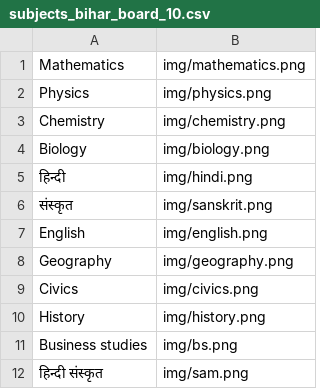
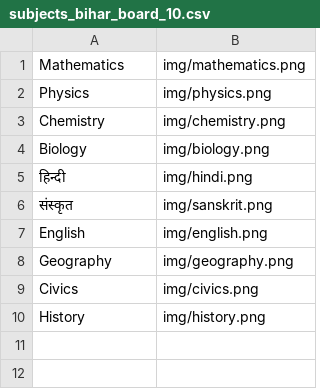
Before and after one commit to Learngupt/learngupt, a CSV file: Subjects/subjects_bihar_board_10.csv, drawn as a sheet.

Commit message:
nice

```diff
--- a/Subjects/subjects_bihar_board_10.csv
+++ b/Subjects/subjects_bihar_board_10.csv
@@ -10,3 +10 @@ Civics,img/civics.png
 History,img/history.png
-Business studies,img/bs.png
-हिन्दी संस्कृत,img/sam.png
```
